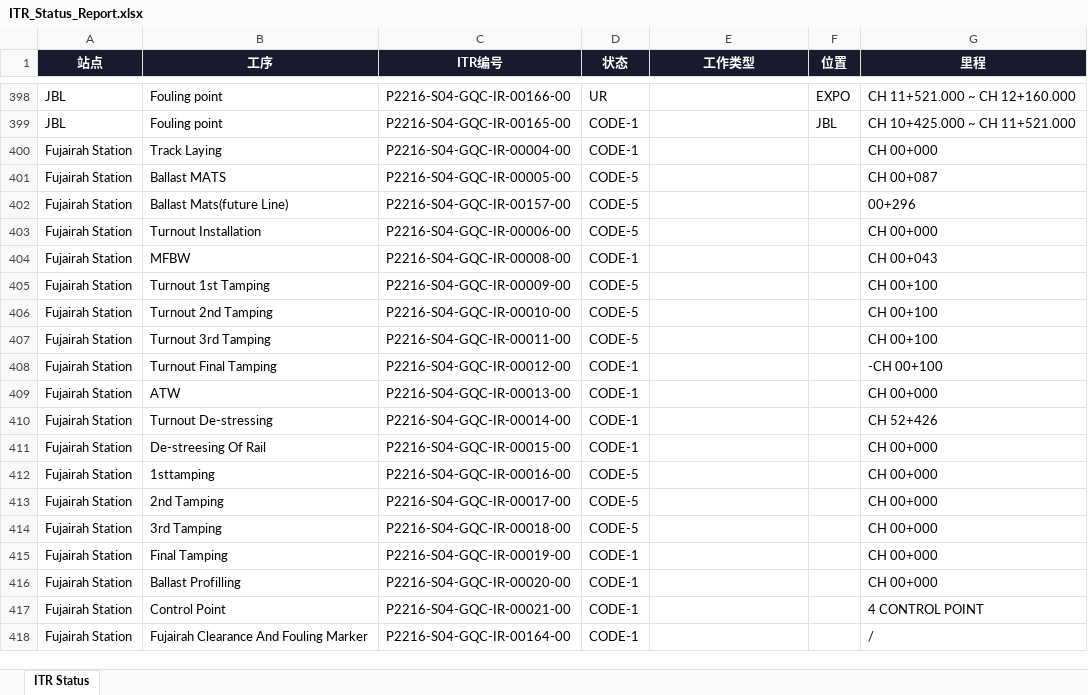
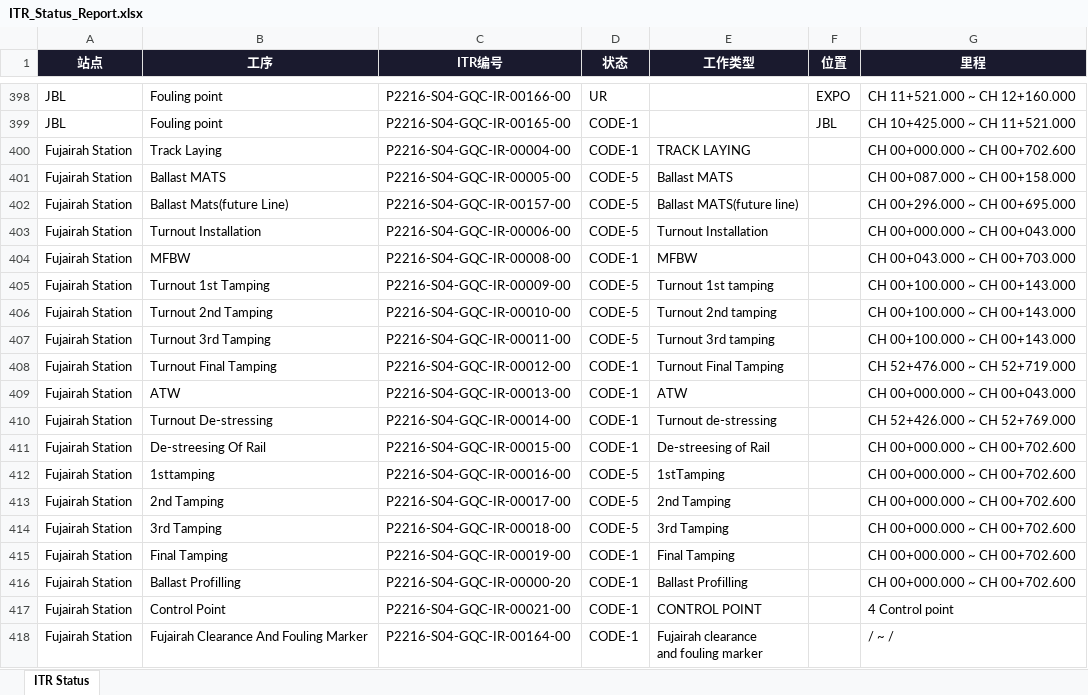
Before and after one commit to WeaJpp/itr-report, an Excel workbook: ITR_Status_Report.xlsx, sheet ITR Status, drawn as a sheet; only a part is shown, gaps mark what is left out; values as stored, in another font and other column widths than the file's, no borders; ↵ is a line break in a cell; the diff covers the shown part only; the diff names each change by its address in the sheet, - before the commit and + after, or states it on an @@ line.

Commit message:
ITR Report 2026-06-06

```diff
--- a/ITR_Status_Report.xlsx (sheet ITR Status)
+++ b/ITR_Status_Report.xlsx (sheet ITR Status)
-E400 (工作类型): (empty)
+E400 (工作类型): TRACK LAYING
-G400 (里程): CH 00+000
+G400 (里程): CH 00+000.000 ~ CH 00+702.600
-E401 (工作类型): (empty)
+E401 (工作类型): Ballast MATS
-G401 (里程): CH 00+087
+G401 (里程): CH 00+087.000 ~ CH 00+158.000
-E402 (工作类型): (empty)
+E402 (工作类型): Ballast MATS(future line)
-G402 (里程): 00+296
+G402 (里程): CH 00+296.000 ~ CH 00+695.000
-E403 (工作类型): (empty)
+E403 (工作类型): Turnout Installation
-G403 (里程): CH 00+000
+G403 (里程): CH 00+000.000 ~ CH 00+043.000
-E404 (工作类型): (empty)
+E404 (工作类型): MFBW
-G404 (里程): CH 00+043
+G404 (里程): CH 00+043.000 ~ CH 00+703.000
-E405 (工作类型): (empty)
+E405 (工作类型): Turnout 1st tamping
-G405:G407 (里程): CH 00+100
+G405:G407 (里程): CH 00+100.000 ~ CH 00+143.000
-E406 (工作类型): (empty)
+E406 (工作类型): Turnout 2nd tamping
-E407 (工作类型): (empty)
+E407 (工作类型): Turnout 3rd tamping
-E408 (工作类型): (empty)
+E408 (工作类型): Turnout Final Tamping
-G408 (里程): -CH 00+100
+G408 (里程): CH 52+476.000 ~ CH 52+719.000
-E409 (工作类型): (empty)
+E409 (工作类型): ATW
-G409 (里程): CH 00+000
+G409 (里程): CH 00+000.000 ~ CH 00+043.000
-E410 (工作类型): (empty)
+E410 (工作类型): Turnout de-stressing
-G410 (里程): CH 52+426
+G410 (里程): CH 52+426.000 ~ CH 52+769.000
-E411 (工作类型): (empty)
+E411 (工作类型): De-streesing of Rail
-G411:G416 (里程): CH 00+000
+G411:G416 (里程): CH 00+000.000 ~ CH 00+702.600
-E412 (工作类型): (empty)
+E412 (工作类型): 1stTamping
-E413 (工作类型): (empty)
+E413 (工作类型): 2nd Tamping
-E414 (工作类型): (empty)
+E414 (工作类型): 3rd Tamping
-E415 (工作类型): (empty)
+E415 (工作类型): Final Tamping
-C416 (ITR编号): P2216-S04-GQC-IR-00020-00
+C416 (ITR编号): P2216-S04-GQC-IR-00000-20
-E416 (工作类型): (empty)
+E416 (工作类型): Ballast Profilling
-E417 (工作类型): (empty)
+E417 (工作类型): CONTROL POINT
-G417 (里程): 4 CONTROL POINT
+G417 (里程): 4 Control point
-E418 (工作类型): (empty)
+E418 (工作类型): Fujairah clearance ↵ and fouling marker
-G418 (里程): /
+G418 (里程): / ~ /
```
Also changed, not shown: 1 added row and 34 edited cells elsewhere in this sheet, 2 other files.
